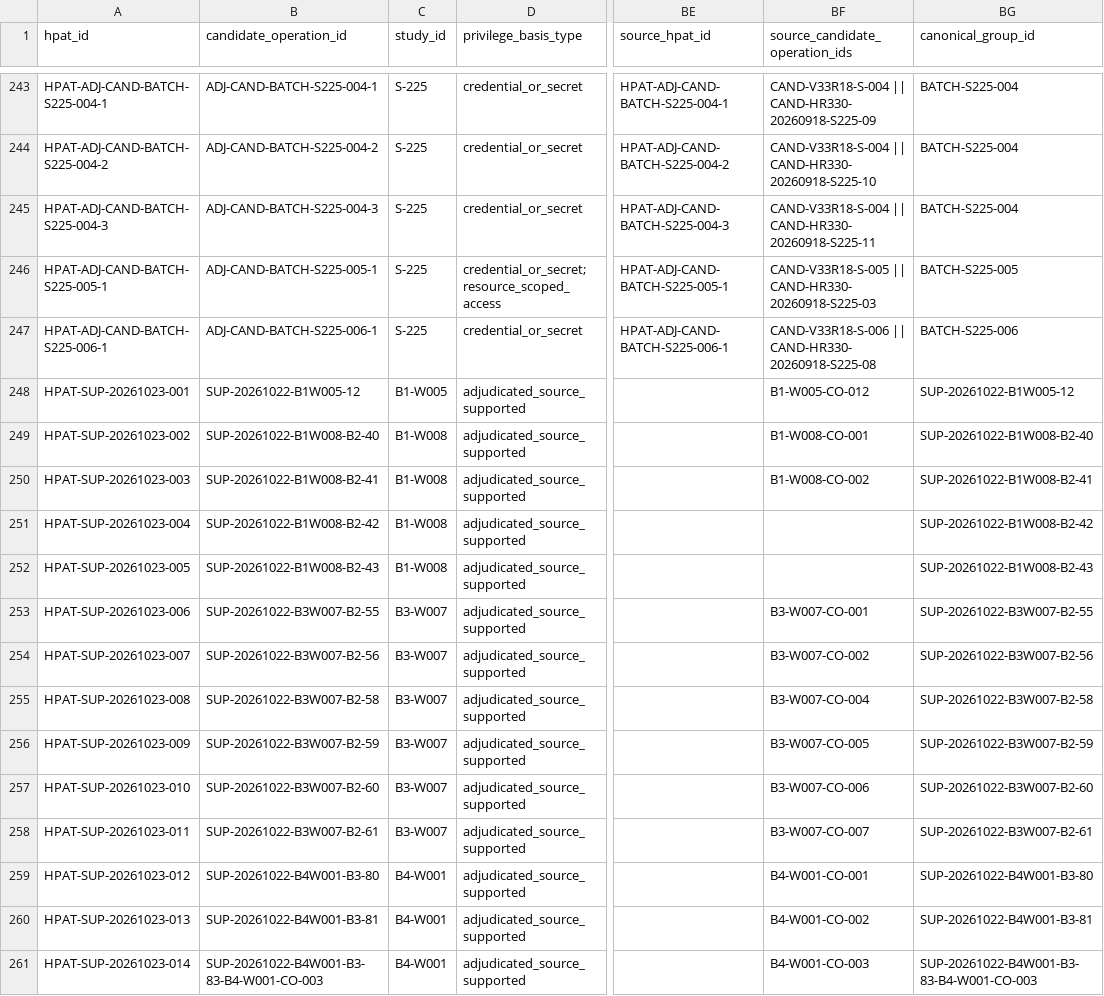
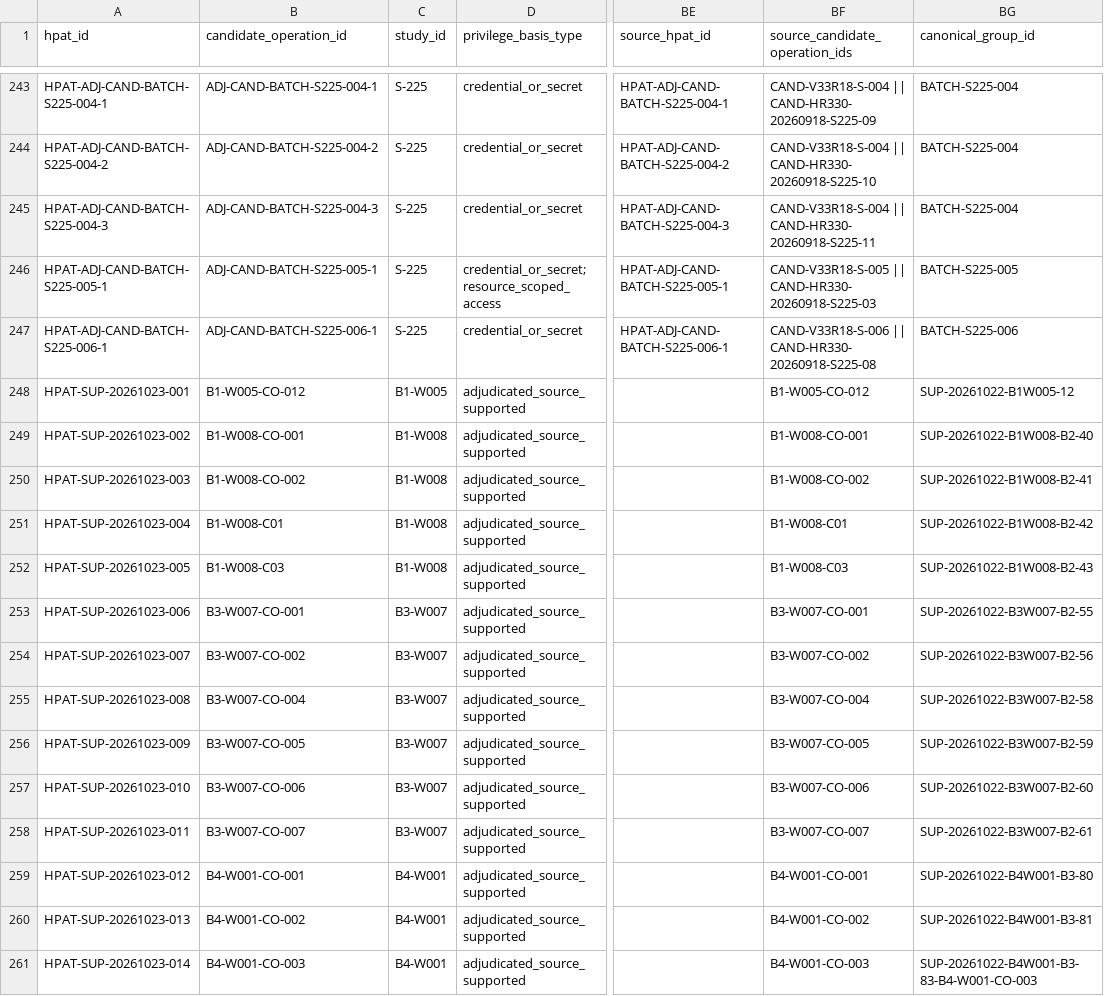
Before and after one commit to rongzhoujie992-sketch/cua_security_review, a CSV file: data/final_hpat_ledger.csv, drawn as a sheet; only a part is shown, gaps mark what is left out; the diff covers the shown part only; the diff names each change by its address in the sheet, - before the commit and + after, or states it on an @@ line.

Commit message:
Fix supplementary HPAT operation provenance

```diff
--- a/data/final_hpat_ledger.csv
+++ b/data/final_hpat_ledger.csv
-B248 (candidate_operation_id): SUP-20261022-B1W005-12
+B248 (candidate_operation_id): B1-W005-CO-012
-B249 (candidate_operation_id): SUP-20261022-B1W008-B2-40
+B249 (candidate_operation_id): B1-W008-CO-001
-B250 (candidate_operation_id): SUP-20261022-B1W008-B2-41
+B250 (candidate_operation_id): B1-W008-CO-002
-B251 (candidate_operation_id): SUP-20261022-B1W008-B2-42
+B251 (candidate_operation_id): B1-W008-C01
-BF251 (source_candidate_operation_ids): (empty)
+BF251 (source_candidate_operation_ids): B1-W008-C01
-B252 (candidate_operation_id): SUP-20261022-B1W008-B2-43
+B252 (candidate_operation_id): B1-W008-C03
-BF252 (source_candidate_operation_ids): (empty)
+BF252 (source_candidate_operation_ids): B1-W008-C03
-B253 (candidate_operation_id): SUP-20261022-B3W007-B2-55
+B253 (candidate_operation_id): B3-W007-CO-001
-B254 (candidate_operation_id): SUP-20261022-B3W007-B2-56
+B254 (candidate_operation_id): B3-W007-CO-002
-B255 (candidate_operation_id): SUP-20261022-B3W007-B2-58
+B255 (candidate_operation_id): B3-W007-CO-004
-B256 (candidate_operation_id): SUP-20261022-B3W007-B2-59
+B256 (candidate_operation_id): B3-W007-CO-005
-B257 (candidate_operation_id): SUP-20261022-B3W007-B2-60
+B257 (candidate_operation_id): B3-W007-CO-006
-B258 (candidate_operation_id): SUP-20261022-B3W007-B2-61
+B258 (candidate_operation_id): B3-W007-CO-007
-B259 (candidate_operation_id): SUP-20261022-B4W001-B3-80
+B259 (candidate_operation_id): B4-W001-CO-001
-B260 (candidate_operation_id): SUP-20261022-B4W001-B3-81
+B260 (candidate_operation_id): B4-W001-CO-002
-B261 (candidate_operation_id): SUP-20261022-B4W001-B3-83-B4-W001-CO-003
+B261 (candidate_operation_id): B4-W001-CO-003
```
Also changed, not shown: 28 edited cells elsewhere in this file, 4 other files.
